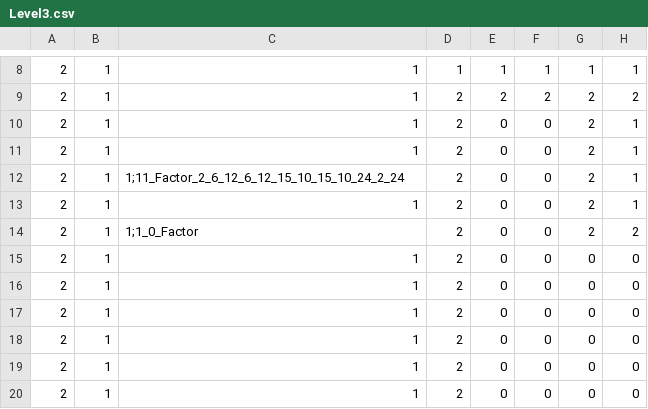
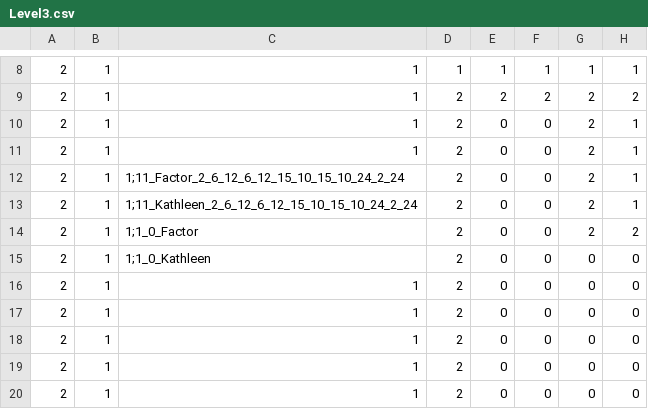
Before and after one commit to tomlazar/rougelike, a CSV file: Levels/Level3.csv, drawn as a sheet; only a part is shown, gaps mark what is left out; the diff names each change by its address in the sheet, - before the commit and + after, or states it on an @@ line.

```diff
--- a/Levels/Level3.csv
+++ b/Levels/Level3.csv
-C13: 1
+C13: 1;11_Kathleen_2_6_12_6_12_15_10_15_10_24_2_24
-C15: 1
+C15: 1;1_0_Kathleen
```
Also changed, not shown: Levels/Level4.csv, Levels/LevelB.csv, 8 other files.
